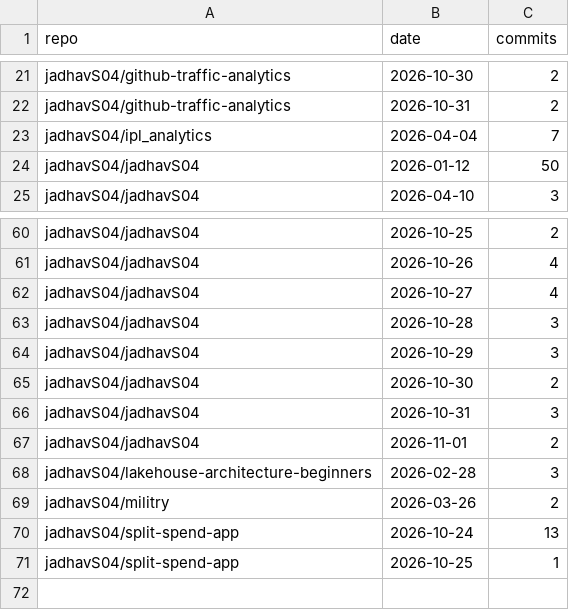
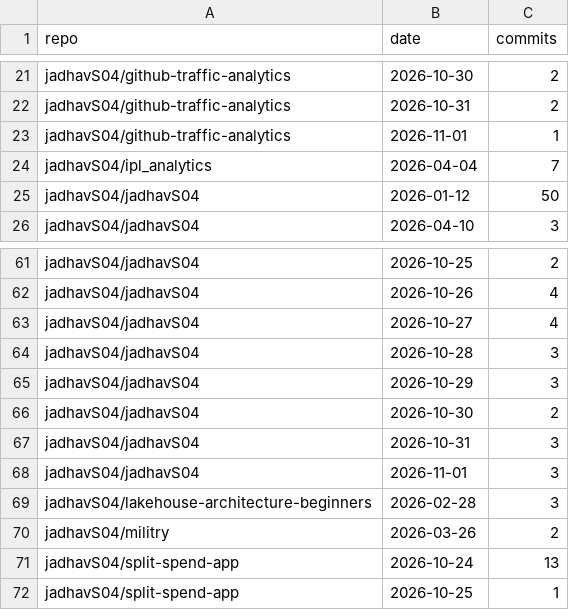
Before and after one commit to jadhavS04/github-traffic-analytics, a CSV file: data/commits.csv, drawn as a sheet; only a part is shown, gaps mark what is left out.

Commit message:
data: 2026-11-01 17:58 UTC

```diff
--- a/data/commits.csv
+++ b/data/commits.csv
@@ -22,2 +22,3 @@ jadhavS04/github-traffic-analytics,2026-10-30,2
 jadhavS04/github-traffic-analytics,2026-10-31,2
+jadhavS04/github-traffic-analytics,2026-11-01,1
 jadhavS04/ipl_analytics,2026-04-04,7
@@ -66,3 +67,3 @@ jadhavS04/jadhavS04,2026-10-30,2
 jadhavS04/jadhavS04,2026-10-31,3
-jadhavS04/jadhavS04,2026-11-01,2
+jadhavS04/jadhavS04,2026-11-01,3
 jadhavS04/lakehouse-architecture-beginners,2026-02-28,3
```
Also changed, not shown: data/clones.csv, data/paths.csv, 3 other files.
